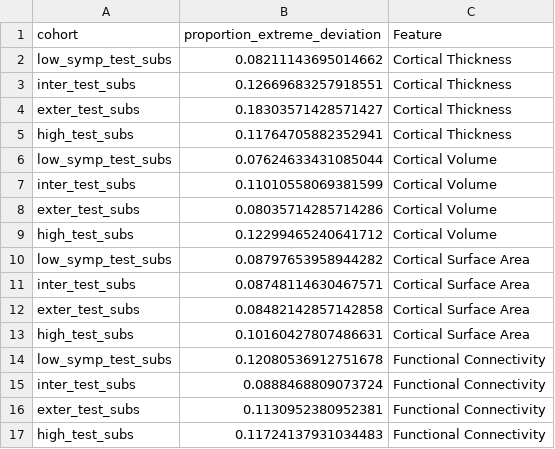
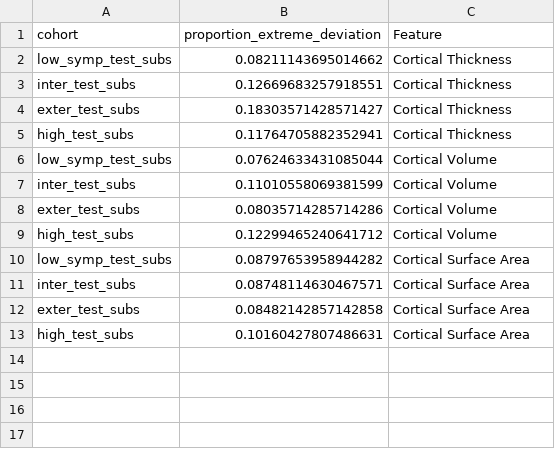
Before and after one commit to Ericdqk001/Diagnosis_LCA_norm_model, a CSV file: src/discover/results/extreme_deviation_results/extreme_deviation_results.csv, drawn as a sheet.

```diff
--- a/src/discover/results/extreme_deviation_results/extreme_deviation_results.csv
+++ b/src/discover/results/extreme_deviation_results/extreme_deviation_results.csv
@@ -13,5 +13 @@ exter_test_subs,0.08482142857142858,Cortical Surface Area
 high_test_subs,0.10160427807486631,Cortical Surface Area
-low_symp_test_subs,0.12080536912751678,Functional Connectivity
-inter_test_subs,0.0888468809073724,Functional Connectivity
-exter_test_subs,0.1130952380952381,Functional Connectivity
-high_test_subs,0.11724137931034483,Functional Connectivity
```
Also changed, not shown: src/discover/results/assumption_test_results/distance_assumption_test_results.csv, src/discover/results/correlation_results/distance_correlation_results.csv, 19 other files.
